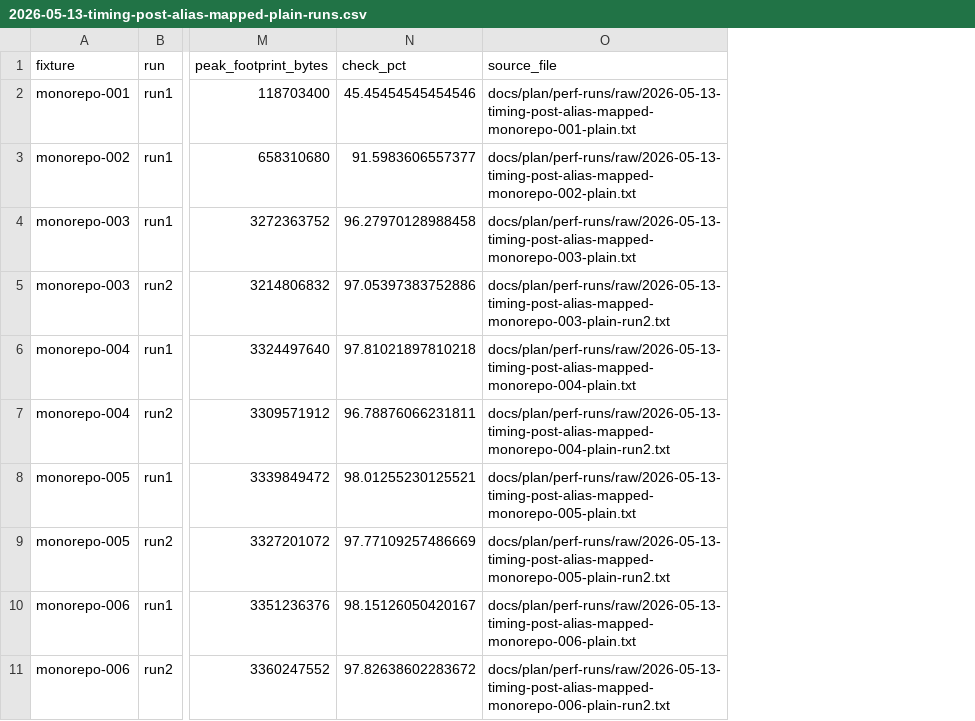
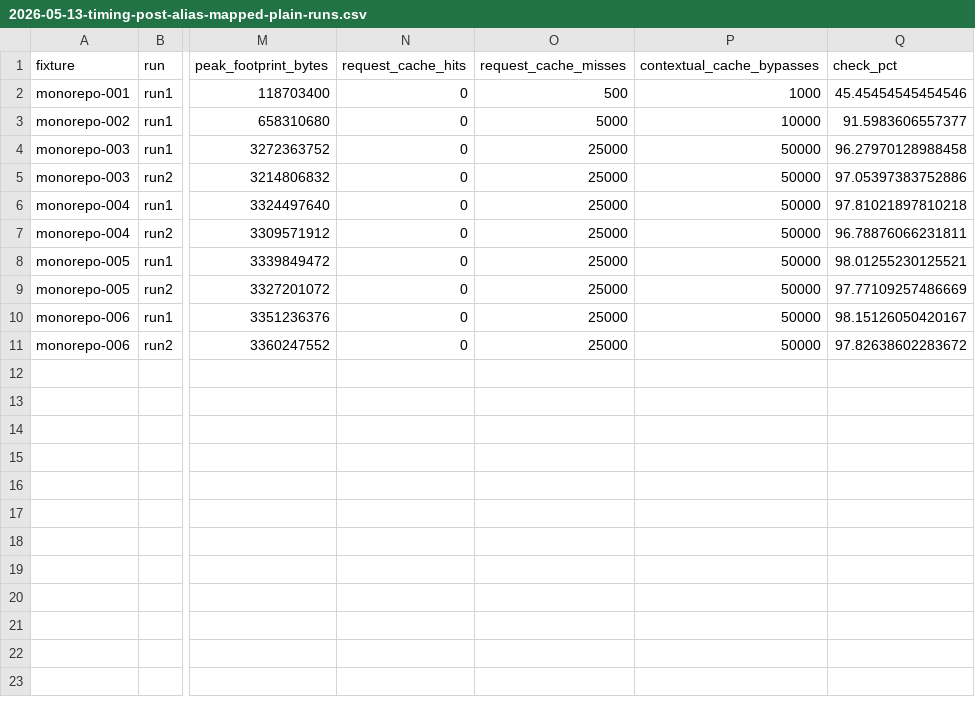
Before and after one commit to mohsen1/tsz, a CSV file: docs/plan/perf-runs/raw/2026-05-13-timing-post-alias-mapped-plain-runs.csv, drawn as a sheet; only a part is shown, gaps mark what is left out; removed rows and columns are numbered as before the commit, all else as after; the diff names each change by its address in the sheet, - before the commit and + after, or states it on an @@ line.

Commit message:
docs(perf): keep compact timing artifacts only

```diff
--- a/docs/plan/perf-runs/raw/2026-05-13-timing-post-alias-mapped-plain-runs.csv
+++ b/docs/plan/perf-runs/raw/2026-05-13-timing-post-alias-mapped-plain-runs.csv
+column N (request_cache_hits), rows 2-11: all 0
+column O (request_cache_misses), rows 2-11: 500 | 5000 | 25000 | 25000 | 25000 | 25000 | 25000 | 25000 | 25000 | 25000
+column P (contextual_cache_bypasses), rows 2-11: 1000 | 10000 | 50000 | 50000 | 50000 | 50000 | 50000 | 50000 | 50000 | 50000
-column O (source_file), rows 2-11: docs/plan/perf-runs/raw/2026-05-13-timing-post-alias-mapped-monorepo-001-plain.txt | docs/plan/perf-runs/raw/2026-05-13-timing-post-alias-mapped-monorepo-002-plain.txt | docs/plan/perf-runs/raw/2026-05-13-timing-post-alias-mapped-monorepo-003-plain.txt | docs/plan/perf-runs/raw/2026-05-13-timing-post-alias-mapped-monorepo-003-plain-run2.txt | docs/plan/perf-runs/raw/2026-05-13-timing-post-alias-mapped-monorepo-004-plain.txt | docs/plan/perf-runs/raw/2026-05-13-timing-post-alias-mapped-monorepo-004-plain-run2.txt | docs/plan/perf-runs/raw/2026-05-13-timing-post-alias-mapped-monorepo-005-plain.txt | docs/plan/perf-runs/raw/2026-05-13-timing-post-alias-mapped-monorepo-005-plain-run2.txt | docs/plan/perf-runs/raw/2026-05-13-timing-post-alias-mapped-monorepo-006-plain.txt | docs/plan/perf-runs/raw/2026-05-13-timing-post-alias-mapped-monorepo-006-plain-run2.txt
```
Also changed, not shown: docs/plan/perf-runs/raw/2026-05-13-timing-post-alias-mapped-plain-summary.csv, 13 other files.
